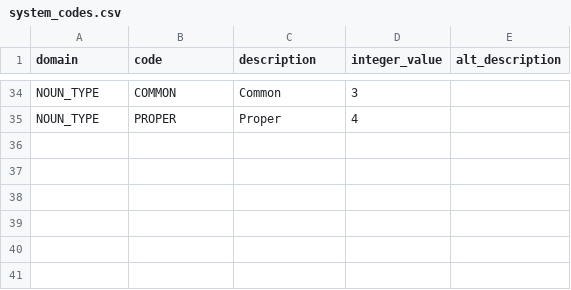
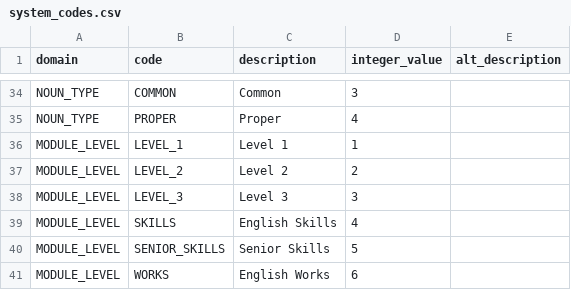
Before and after one commit to forbov/english-rules, a CSV file: rules_online/static/data/system_codes.csv, drawn as a sheet; only a part is shown, gaps mark what is left out.

Commit message:
Added modules forms

```diff
--- a/rules_online/static/data/system_codes.csv
+++ b/rules_online/static/data/system_codes.csv
@@ -35 +35,7 @@ NOUN_TYPE,COMMON,Common,3,
 NOUN_TYPE,PROPER,Proper,4,
+MODULE_LEVEL,LEVEL_1,Level 1,1,
+MODULE_LEVEL,LEVEL_2,Level 2,2,
+MODULE_LEVEL,LEVEL_3,Level 3,3,
+MODULE_LEVEL,SKILLS,English Skills,4,
+MODULE_LEVEL,SENIOR_SKILLS,Senior Skills,5,
+MODULE_LEVEL,WORKS,English Works,6,
```
Also changed, not shown: 24 other files.
